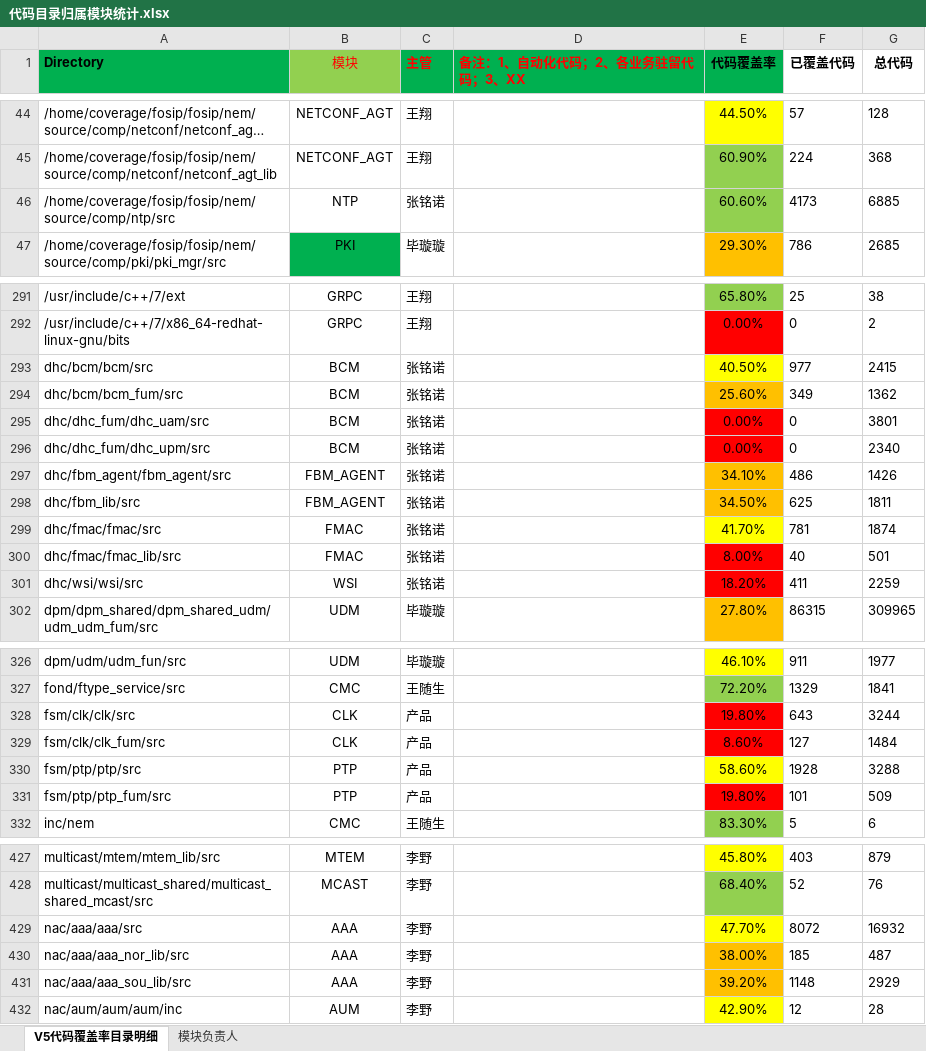
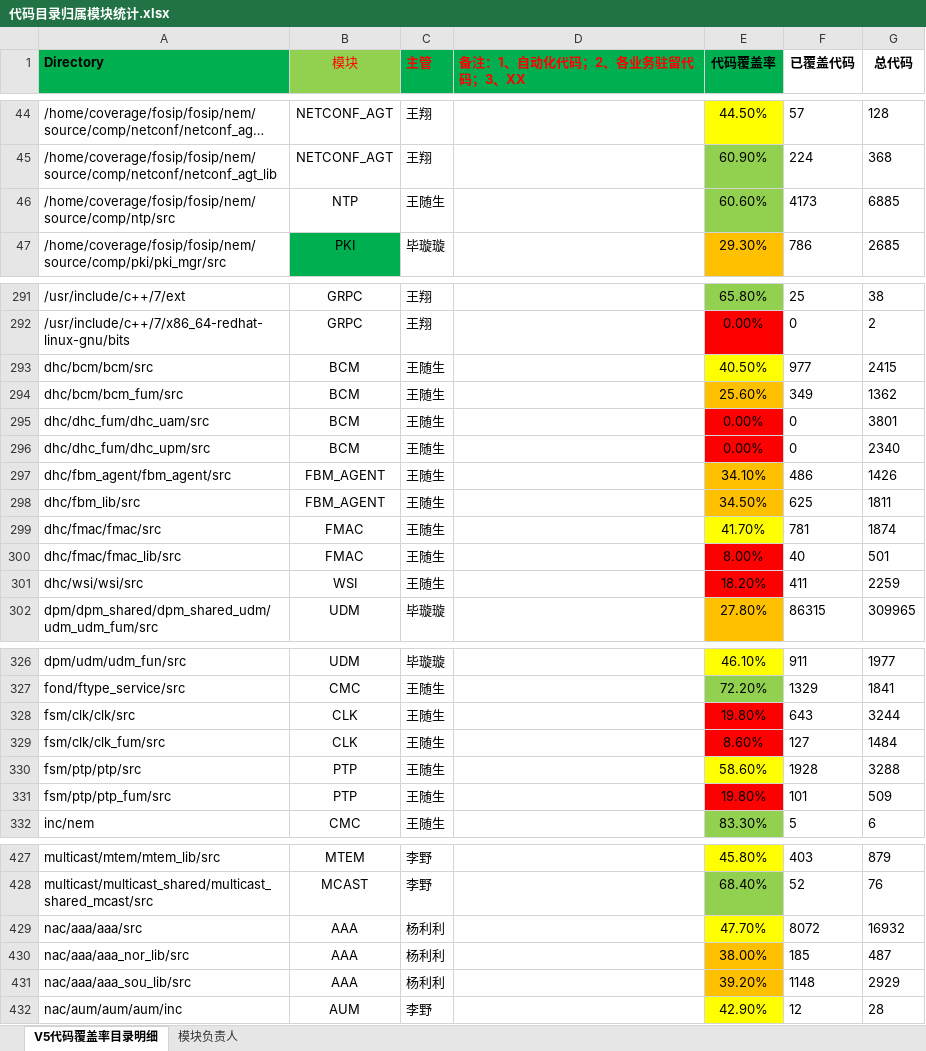
Before and after one commit to Chary-yu/fos_coverage_tool, an Excel workbook: 代码目录归属模块统计.xlsx, sheet V5代码覆盖率目录明细, drawn as a sheet; only a part is shown, gaps mark what is left out; long unchanged cells end in …; values as stored, in another font and other column widths than the file's, no borders; the diff covers the shown part only; the diff names each change by its address in the sheet, - before the commit and + after, or states it on an @@ line.

```diff
--- a/代码目录归属模块统计.xlsx (sheet V5代码覆盖率目录明细)
+++ b/代码目录归属模块统计.xlsx (sheet V5代码覆盖率目录明细)
-C46 (主管): 张铭诺
+C46 (主管): 王随生
-C293:C301 (主管): 张铭诺
+C293:C301 (主管): 王随生
-C328:C331 (主管): 产品
+C328:C331 (主管): 王随生
-C429:C431 (主管): 李野
+C429:C431 (主管): 杨利利
```
Also changed, not shown: 24 edited cells elsewhere in this sheet.
